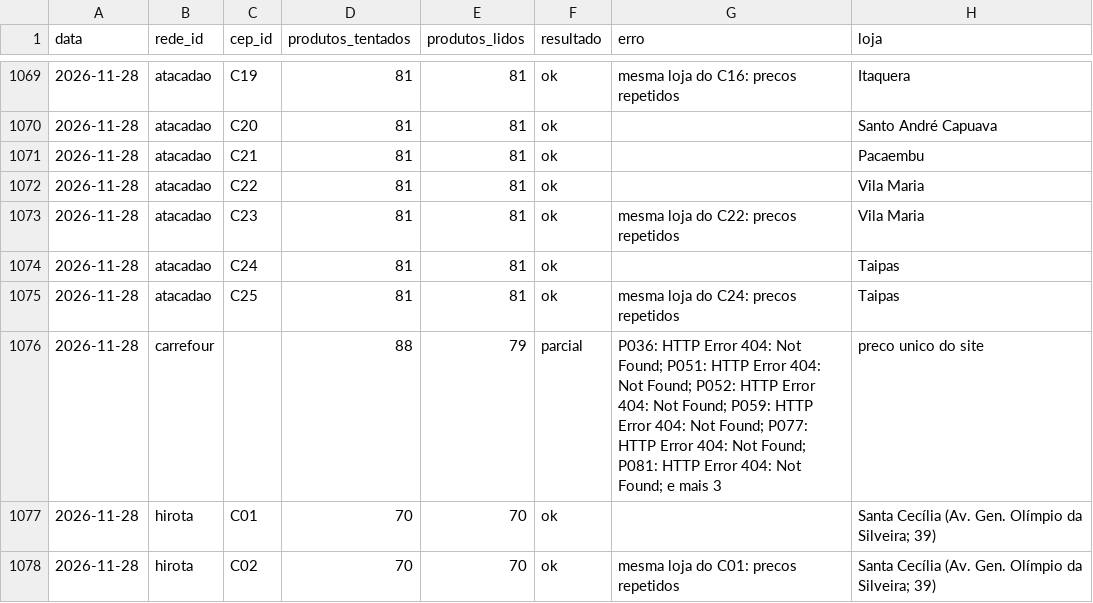
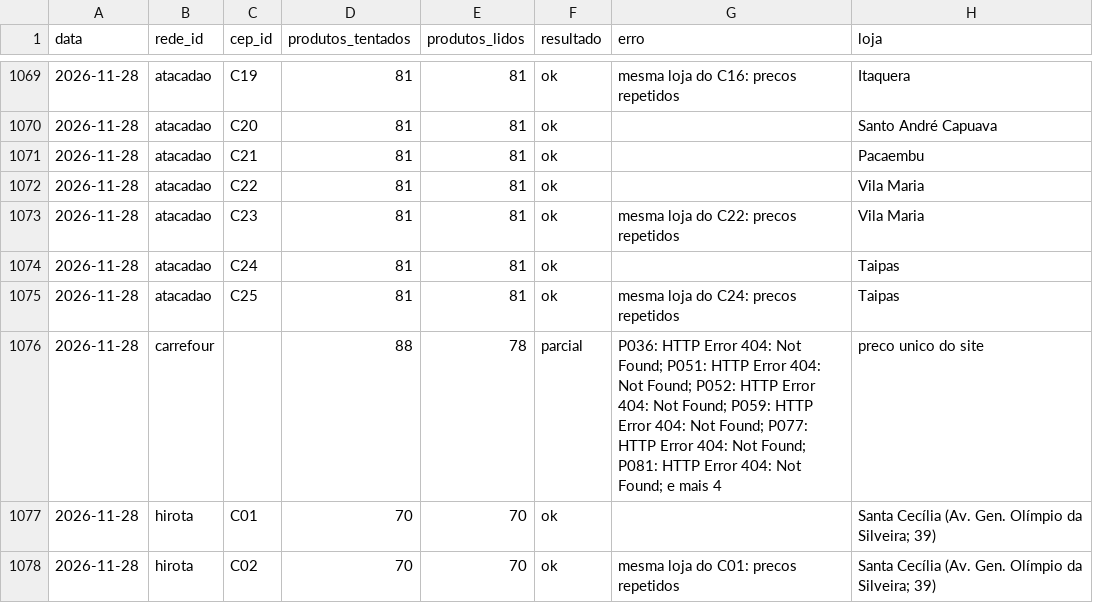
Before and after one commit to theoscala45/preco-do-dia-a-dia, a CSV file: data/execucoes.csv, drawn as a sheet; only a part is shown, gaps mark what is left out.

```diff
--- a/data/execucoes.csv
+++ b/data/execucoes.csv
@@ -1075,3 +1075,3 @@ data,rede_id,cep_id,produtos_tentados,produtos_lidos,resultado,erro,loja
 2026-11-28,atacadao,C25,81,81,ok,mesma loja do C24: precos repetidos,Taipas
-2026-11-28,carrefour,,88,79,parcial,P036: HTTP Error 404: Not Found; P051: HTTP Error 404: Not Found; P052: HTTP Error 404: Not Found; P059: HTTP Error 404: Not Found; P077: HTTP Error 404: Not Found; P081: HTTP Error 404: Not Found; e mais 3,preco unico do site
+2026-11-28,carrefour,,88,78,parcial,P036: HTTP Error 404: Not Found; P051: HTTP Error 404: Not Found; P052: HTTP Error 404: Not Found; P059: HTTP Error 404: Not Found; P077: HTTP Error 404: Not Found; P081: HTTP Error 404: Not Found; e mais 4,preco unico do site
 2026-11-28,hirota,C01,70,70,ok,,Santa Cecília (Av. Gen. Olímpio da Silveira; 39)
```
Also changed, not shown: 2 other files.
